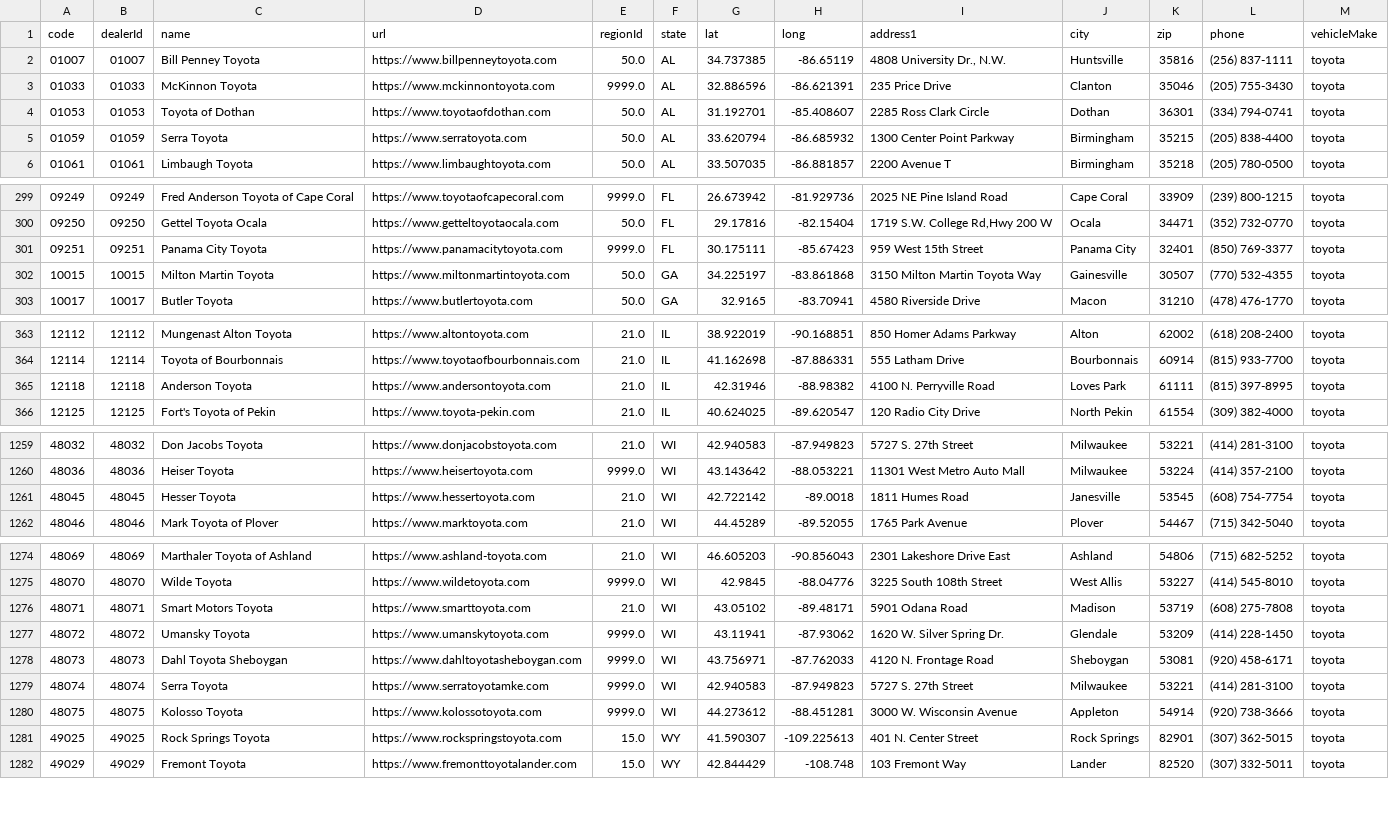
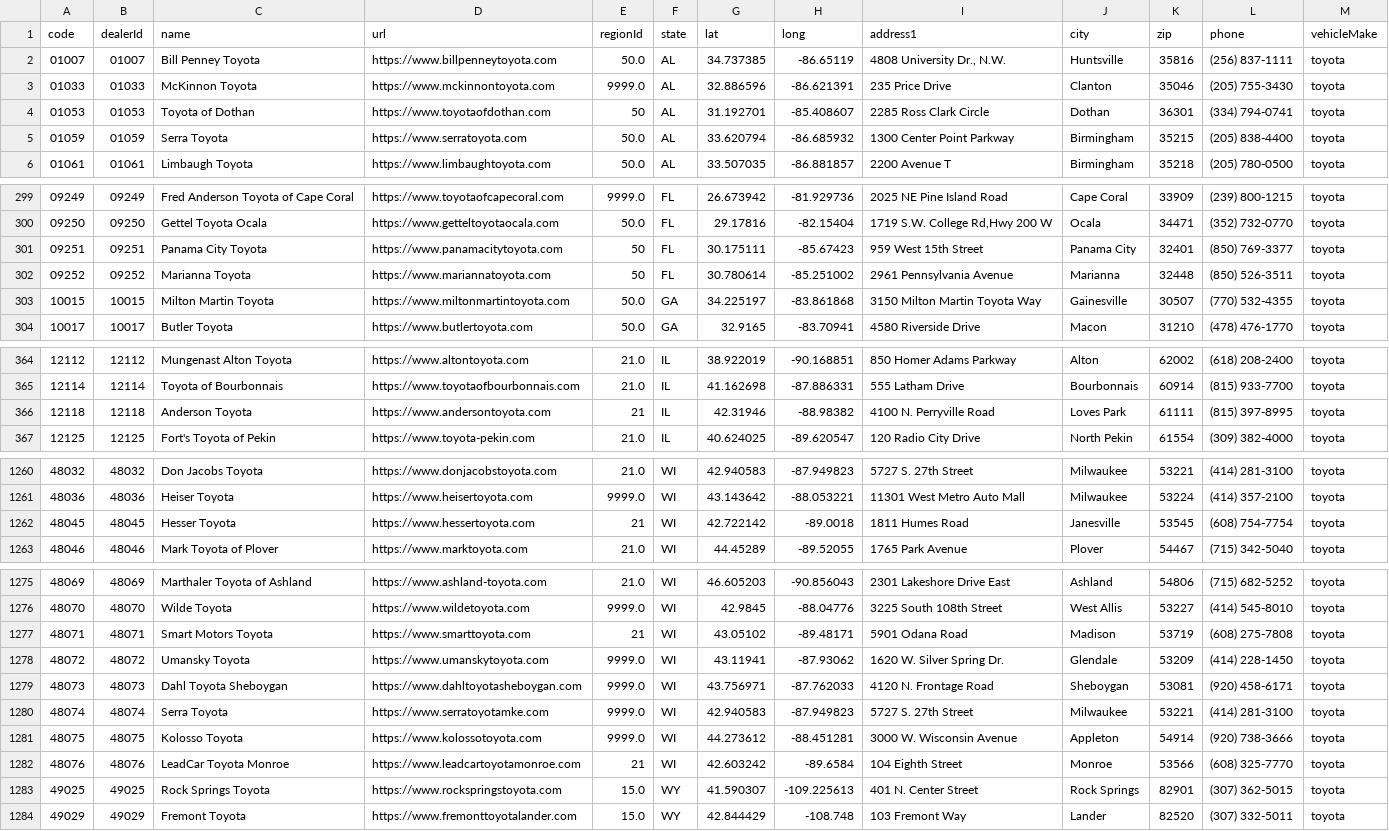
Before and after one commit to ghgemmer/yotagrabber, a CSV file: src/yotagrabber/data/dealers.csv, drawn as a sheet; only a part is shown, gaps mark what is left out; the diff covers the shown part only.

Commit message:
Added missing dealers

```diff
--- a/src/yotagrabber/data/dealers.csv
+++ b/src/yotagrabber/data/dealers.csv
@@ -3,3 +3,3 @@ code,dealerId,name,url,regionId,state,lat,long,address1,city,zip,phone,vehicleMa
 01033,01033,McKinnon Toyota,https://www.mckinnontoyota.com,9999.0,AL,32.886596,-86.621391,235 Price Drive,Clanton,35046,(205) 755-3430,toyota
-01053,01053,Toyota of Dothan,https://www.toyotaofdothan.com,50.0,AL,31.192701,-85.408607,2285 Ross Clark Circle,Dothan,36301,(334) 794-0741,toyota
+01053,01053,Toyota of Dothan,https://www.toyotaofdothan.com,50,AL,31.192701,-85.408607,2285 Ross Clark Circle,Dothan,36301,(334) 794-0741,toyota
 01059,01059,Serra Toyota,https://www.serratoyota.com,50.0,AL,33.620794,-86.685932,1300 Center Point Parkway,Birmingham,35215,(205) 838-4400,toyota
@@ -300,3 +300,4 @@ code,dealerId,name,url,regionId,state,lat,long,address1,city,zip,phone,vehicleMa
 09250,09250,Gettel Toyota Ocala,https://www.getteltoyotaocala.com,50.0,FL,29.17816,-82.15404,"1719 S.W. College Rd,Hwy 200 W",Ocala,34471,(352) 732-0770,toyota
-09251,09251,Panama City Toyota,https://www.panamacitytoyota.com,9999.0,FL,30.175111,-85.67423,959 West 15th Street,Panama City,32401,(850) 769-3377,toyota
+09251,09251,Panama City Toyota,https://www.panamacitytoyota.com,50,FL,30.175111,-85.67423,959 West 15th Street,Panama City,32401,(850) 769-3377,toyota
+09252,09252,Marianna Toyota,https://www.mariannatoyota.com,50,FL,30.780614,-85.251002,2961 Pennsylvania Avenue,Marianna,32448,(850) 526-3511,toyota
 10015,10015,Milton Martin Toyota,https://www.miltonmartintoyota.com,50.0,GA,34.225197,-83.861868,3150 Milton Martin Toyota Way,Gainesville,30507,(770) 532-4355,toyota
@@ -364,3 +365,3 @@ code,dealerId,name,url,regionId,state,lat,long,address1,city,zip,phone,vehicleMa
 12114,12114,Toyota of Bourbonnais,https://www.toyotaofbourbonnais.com,21.0,IL,41.162698,-87.886331,555 Latham Drive,Bourbonnais,60914,(815) 933-7700,toyota
-12118,12118,Anderson Toyota,https://www.andersontoyota.com,21.0,IL,42.31946,-88.98382,4100 N. Perryville Road,Loves Park,61111,(815) 397-8995,toyota
+12118,12118,Anderson Toyota,https://www.andersontoyota.com,21,IL,42.31946,-88.98382,4100 N. Perryville Road,Loves Park,61111,(815) 397-8995,toyota
 12125,12125,Fort's Toyota of Pekin,https://www.toyota-pekin.com,21.0,IL,40.624025,-89.620547,120 Radio City Drive,North Pekin,61554,(309) 382-4000,toyota
@@ -1260,3 +1261,3 @@ code,dealerId,name,url,regionId,state,lat,long,address1,city,zip,phone,vehicleMa
 48036,48036,Heiser Toyota,https://www.heisertoyota.com,9999.0,WI,43.143642,-88.053221,11301 West Metro Auto Mall,Milwaukee,53224,(414) 357-2100,toyota
-48045,48045,Hesser Toyota,https://www.hessertoyota.com,21.0,WI,42.722142,-89.0018,1811 Humes Road,Janesville,53545,(608) 754-7754,toyota
+48045,48045,Hesser Toyota,https://www.hessertoyota.com,21,WI,42.722142,-89.0018,1811 Humes Road,Janesville,53545,(608) 754-7754,toyota
 48046,48046,Mark Toyota of Plover,https://www.marktoyota.com,21.0,WI,44.45289,-89.52055,1765 Park Avenue,Plover,54467,(715) 342-5040,toyota
@@ -1275,3 +1276,3 @@ code,dealerId,name,url,regionId,state,lat,long,address1,city,zip,phone,vehicleMa
 48070,48070,Wilde Toyota,https://www.wildetoyota.com,9999.0,WI,42.9845,-88.04776,3225 South 108th Street,West Allis,53227,(414) 545-8010,toyota
-48071,48071,Smart Motors Toyota,https://www.smarttoyota.com,21.0,WI,43.05102,-89.48171,5901 Odana Road,Madison,53719,(608) 275-7808,toyota
+48071,48071,Smart Motors Toyota,https://www.smarttoyota.com,21,WI,43.05102,-89.48171,5901 Odana Road,Madison,53719,(608) 275-7808,toyota
 48072,48072,Umansky Toyota,https://www.umanskytoyota.com,9999.0,WI,43.11941,-87.93062,1620 W. Silver Spring Dr.,Glendale,53209,(414) 228-1450,toyota
@@ -1280,2 +1281,3 @@ code,dealerId,name,url,regionId,state,lat,long,address1,city,zip,phone,vehicleMa
 48075,48075,Kolosso Toyota,https://www.kolossotoyota.com,9999.0,WI,44.273612,-88.451281,3000 W. Wisconsin Avenue,Appleton,54914,(920) 738-3666,toyota
+48076,48076,LeadCar Toyota Monroe,https://www.leadcartoyotamonroe.com,21,WI,42.603242,-89.6584,104 Eighth Street,Monroe,53566,(608) 325-7770,toyota
 49025,49025,Rock Springs Toyota,https://www.rockspringstoyota.com,15.0,WY,41.590307,-109.225613,401 N. Center Street,Rock Springs,82901,(307) 362-5015,toyota
```
Also changed, not shown: 1 edited cell elsewhere in this file.
